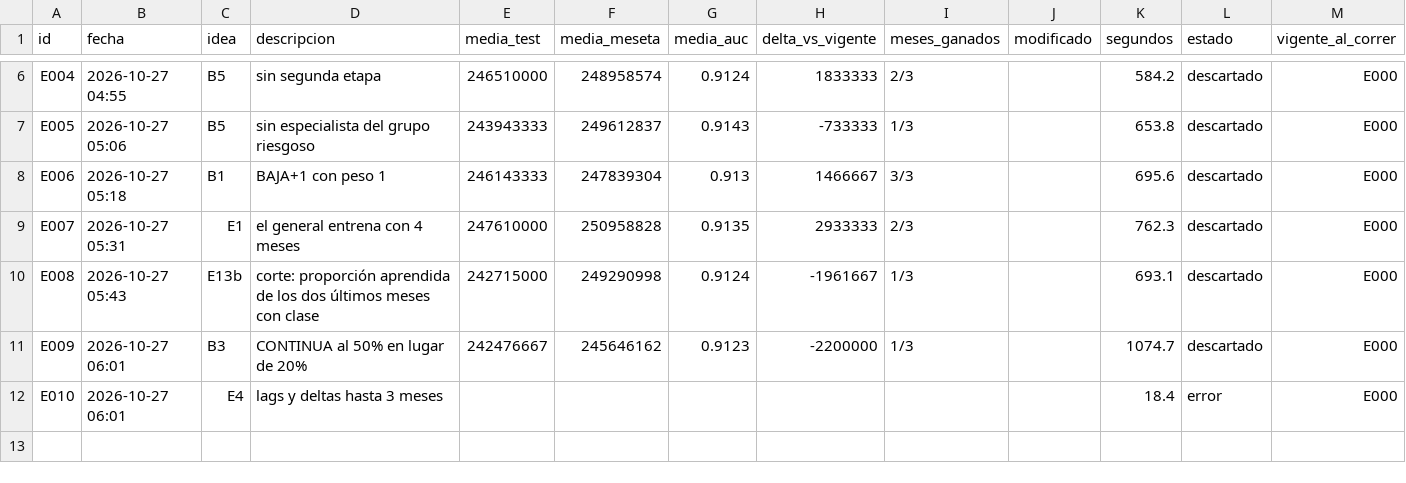
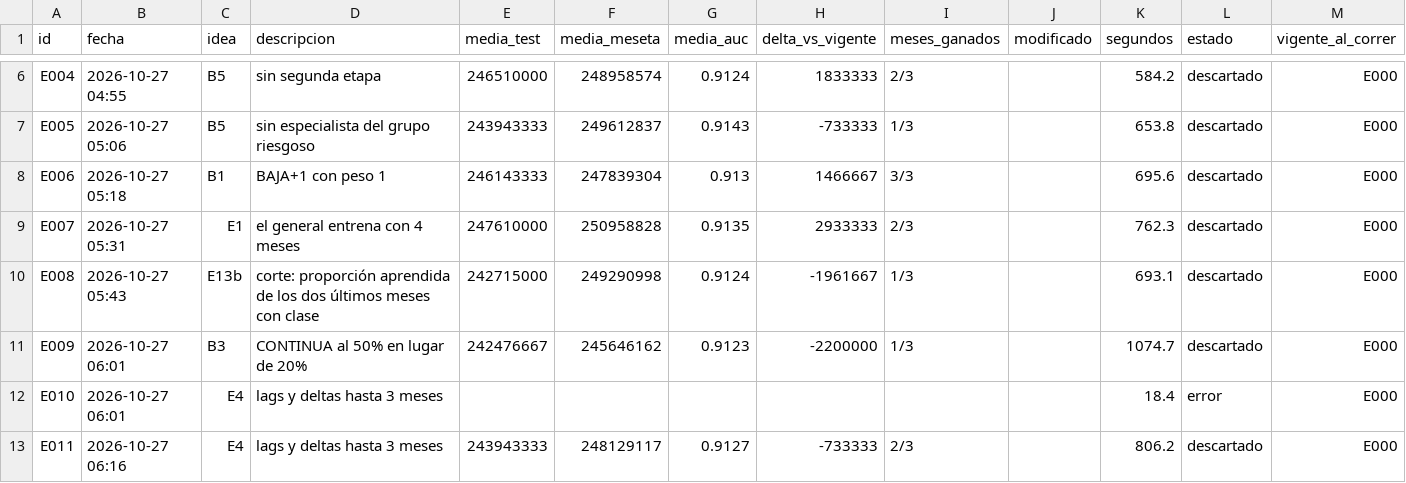
Before and after one commit to emavaldez/expautoresearch, a TSV file: resultados.tsv, drawn as a sheet; only a part is shown, gaps mark what is left out.

Commit message:
E011: lags y deltas hasta 3 meses (descartado)

```diff
--- a/resultados.tsv
+++ b/resultados.tsv
@@ -12 +12,2 @@ E009	2026-10-27 06:01	B3	CONTINUA al 50% en lugar de 20%	242476667	245646162	0.9
 E010	2026-10-27 06:01	E4	lags y deltas hasta 3 meses							18.4	error	E000
+E011	2026-10-27 06:16	E4	lags y deltas hasta 3 meses	243943333	248129117	0.9127	-733333	2/3		806.2	descartado	E000
```
Also changed, not shown: ideas.tsv, 5 other files.
